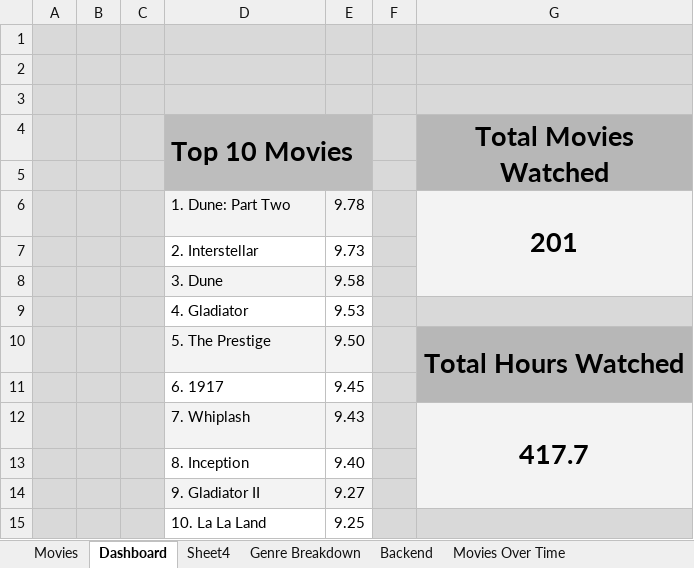
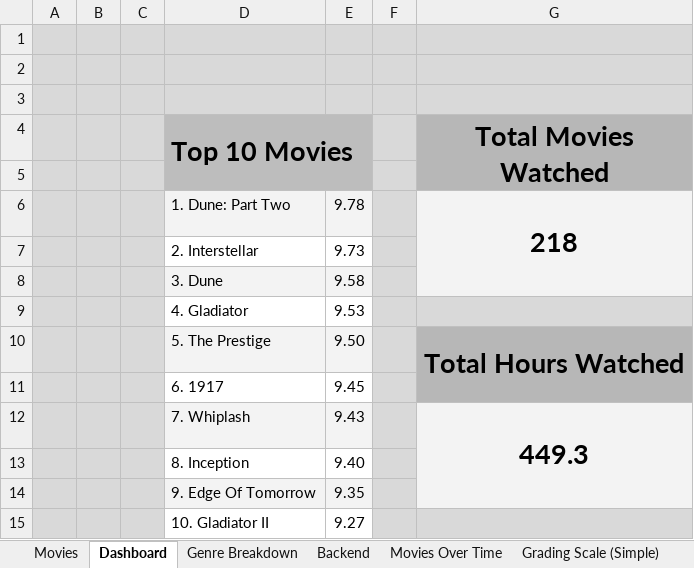
Before and after one commit to Gonhog-Creator/PersonalWebsite, an Excel workbook: src/data/Mega Movie Masterclass.xlsx, sheet Dashboard, drawn as a sheet; values as stored, in another font and other column widths than the file's, no borders; charts and pictures not drawn; removed rows and columns are numbered as before the commit, all else as after; the diff names each change by its address in the sheet, - before the commit and + after, or states it on an @@ line.

Commit message:
movieData.json update 12/22/25

```diff
--- a/src/data/Mega Movie Masterclass.xlsx (sheet Dashboard)
+++ b/src/data/Mega Movie Masterclass.xlsx (sheet Dashboard)
-sheet tab: Sheet4
-G6 (Total Movies Watched): 201
+G6 (Total Movies Watched): 218
-G12 (Total Movies Watched): 417.7
+G12 (Total Movies Watched): 449.3
-G12:G14 merged
+G12:G14 merged
+row 14:  |  |  | 9. Edge Of Tomorrow | 9.35
-D15 (Top 10 Movies): 9. Gladiator II
+D15 (Top 10 Movies): 10. Gladiator II
-D15:E15 fill: #F3F3F3
+D15:E15 fill: none
-G15 fill: none
+G15 fill: #D9D9D9
-row 15:  |  |  | 10. La La Land | 9.25
```
Also changed, not shown: sheet Backend, sheet Movies, formulas that keep their value, charts or pictures, 1 other file.
